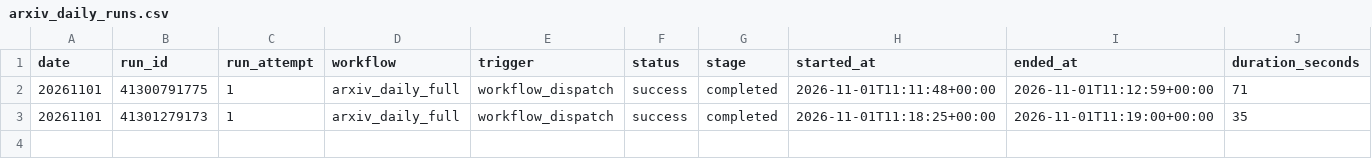
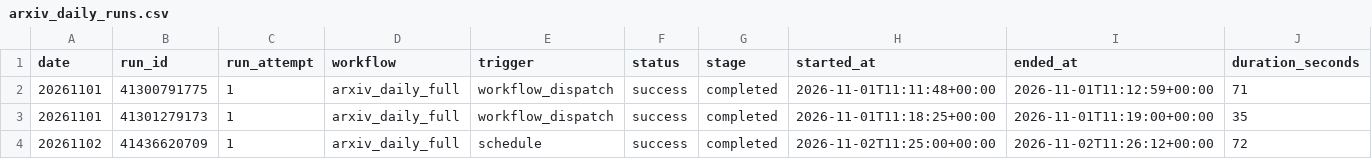
Before and after one commit to tegardenshannon80-rgb/arxiv-daily-paper-bot, a CSV file: paperBotV2/arxiv_daily/status/arxiv_daily_runs.csv, drawn as a sheet; only a part is shown; rows hold the shown columns only; the diff names each change by its address in the sheet, - before the commit and + after, or states it on an @@ line.

```diff
--- a/paperBotV2/arxiv_daily/status/arxiv_daily_runs.csv
+++ b/paperBotV2/arxiv_daily/status/arxiv_daily_runs.csv
+row 4: 20261102 | 41436620709 | 1 | arxiv_daily_full | schedule | success | completed | 2026-11-02T11:25:00+00:00 | 2026-11-02T11:26:12+00:00 | 72
```
Also changed, not shown: 2 other files.
